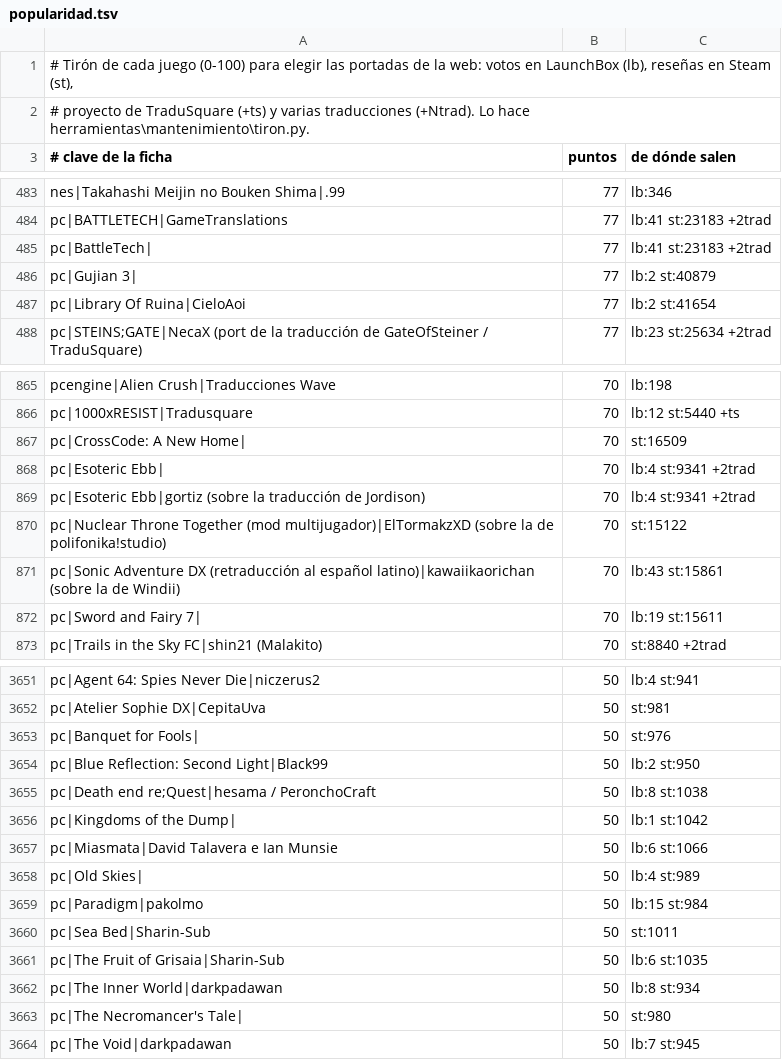
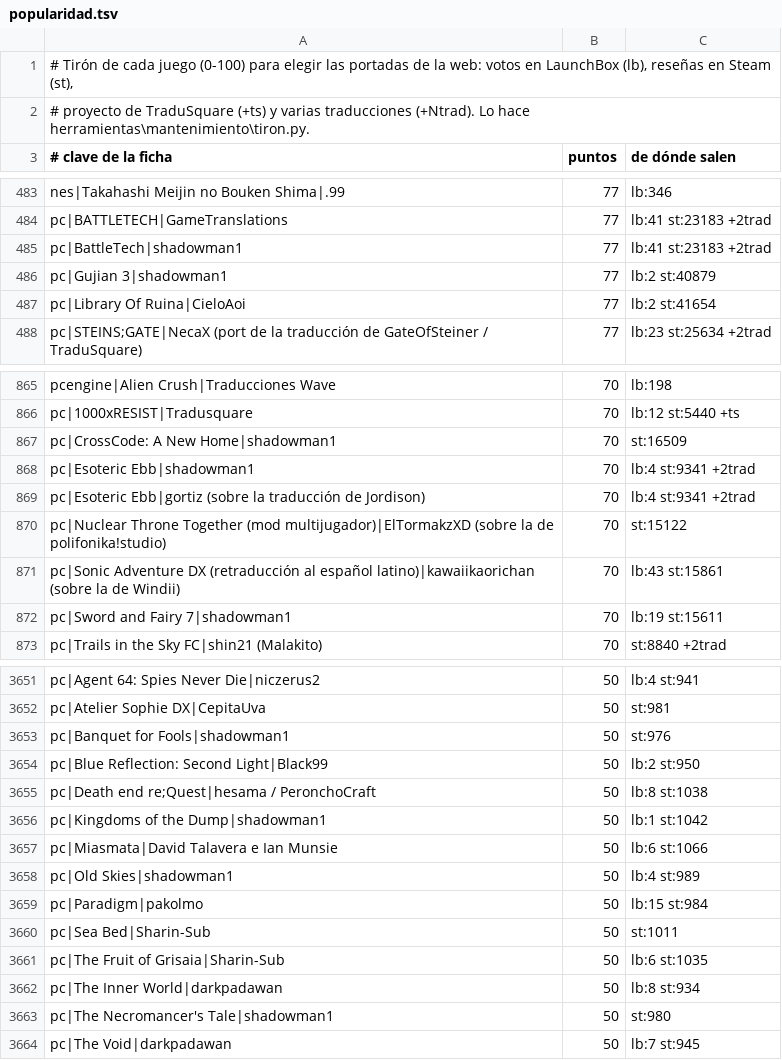
Before and after one commit to alucardog-dotcom/biblioteca-traducciones, a TSV file: web/popularidad.tsv, drawn as a sheet; only a part is shown, gaps mark what is left out; the diff covers the shown part only.

```diff
--- a/web/popularidad.tsv
+++ b/web/popularidad.tsv
@@ -484,4 +484,4 @@ nes|Takahashi Meijin no Bouken Shima|.99	77	lb:346
 pc|BATTLETECH|GameTranslations	77	lb:41 st:23183 +2trad
-pc|BattleTech|	77	lb:41 st:23183 +2trad
-pc|Gujian 3|	77	lb:2 st:40879
+pc|BattleTech|shadowman1	77	lb:41 st:23183 +2trad
+pc|Gujian 3|shadowman1	77	lb:2 st:40879
 pc|Library Of Ruina|CieloAoi	77	lb:2 st:41654
@@ -866,4 +866,4 @@ pcengine|Alien Crush|Traducciones Wave	70	lb:198
 pc|1000xRESIST|Tradusquare	70	lb:12 st:5440 +ts
-pc|CrossCode: A New Home|	70	st:16509
-pc|Esoteric Ebb|	70	lb:4 st:9341 +2trad
+pc|CrossCode: A New Home|shadowman1	70	st:16509
+pc|Esoteric Ebb|shadowman1	70	lb:4 st:9341 +2trad
 pc|Esoteric Ebb|gortiz (sobre la traducción de Jordison)	70	lb:4 st:9341 +2trad
@@ -871,3 +871,3 @@ pc|Nuclear Throne Together (mod multijugador)|ElTormakzXD (sobre la de polifonik
 pc|Sonic Adventure DX (retraducción al español latino)|kawaiikaorichan (sobre la de Windii)	70	lb:43 st:15861
-pc|Sword and Fairy 7|	70	lb:19 st:15611
+pc|Sword and Fairy 7|shadowman1	70	lb:19 st:15611
 pc|Trails in the Sky FC|shin21 (Malakito)	70	st:8840 +2trad
@@ -3652,8 +3652,8 @@ pc|Agent 64: Spies Never Die|niczerus2	50	lb:4 st:941
 pc|Atelier Sophie DX|CepitaUva	50	st:981
-pc|Banquet for Fools|	50	st:976
+pc|Banquet for Fools|shadowman1	50	st:976
 pc|Blue Reflection: Second Light|Black99	50	lb:2 st:950
 pc|Death end re;Quest|hesama / PeronchoCraft	50	lb:8 st:1038
-pc|Kingdoms of the Dump|	50	lb:1 st:1042
+pc|Kingdoms of the Dump|shadowman1	50	lb:1 st:1042
 pc|Miasmata|David Talavera e Ian Munsie	50	lb:6 st:1066
-pc|Old Skies|	50	lb:4 st:989
+pc|Old Skies|shadowman1	50	lb:4 st:989
 pc|Paradigm|pakolmo	50	lb:15 st:984
@@ -3662,3 +3662,3 @@ pc|The Fruit of Grisaia|Sharin-Sub	50	lb:6 st:1035
 pc|The Inner World|darkpadawan	50	lb:8 st:934
-pc|The Necromancer's Tale|	50	st:980
+pc|The Necromancer's Tale|shadowman1	50	st:980
 pc|The Void|darkpadawan	50	lb:7 st:945
```
Also changed, not shown: 92 edited cells elsewhere in this file, 5 other files.
